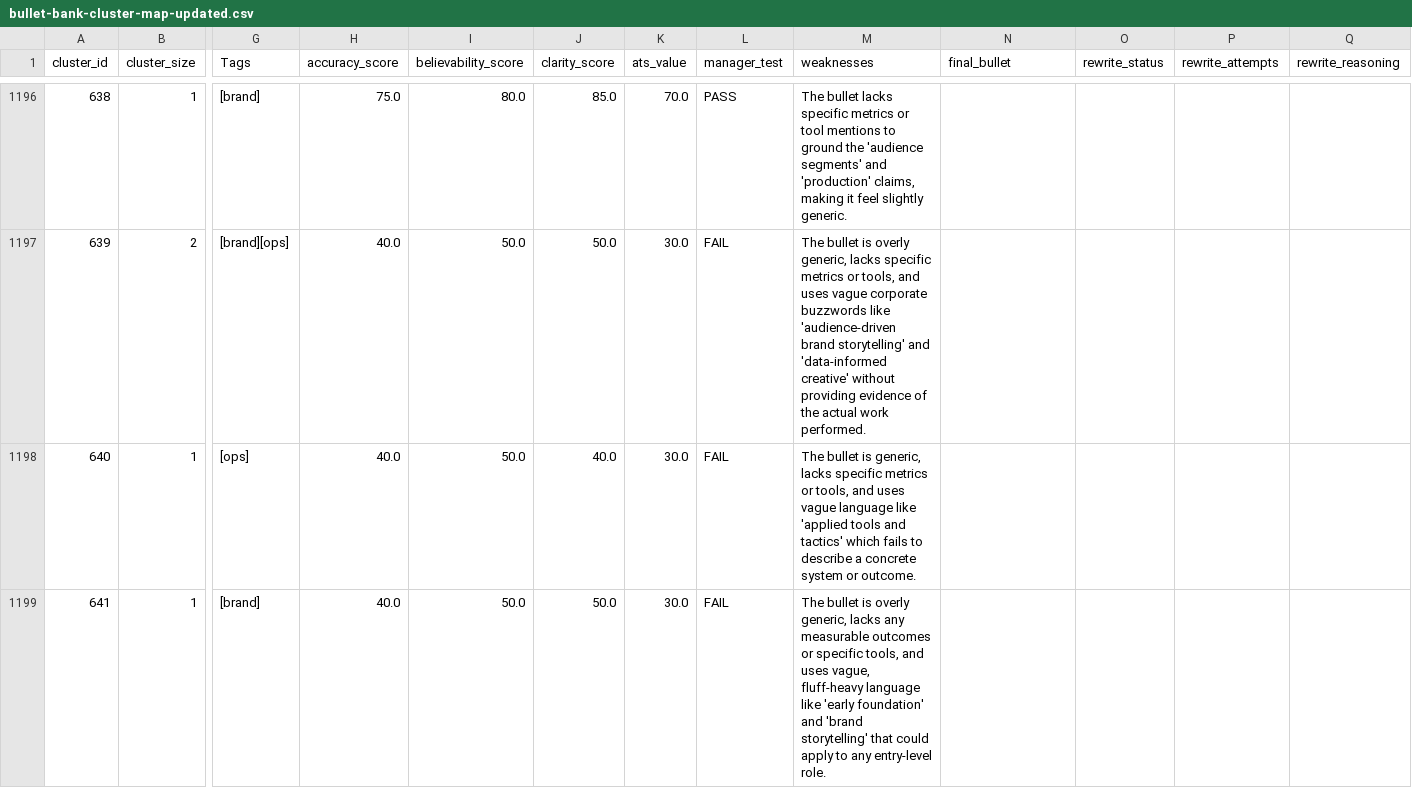
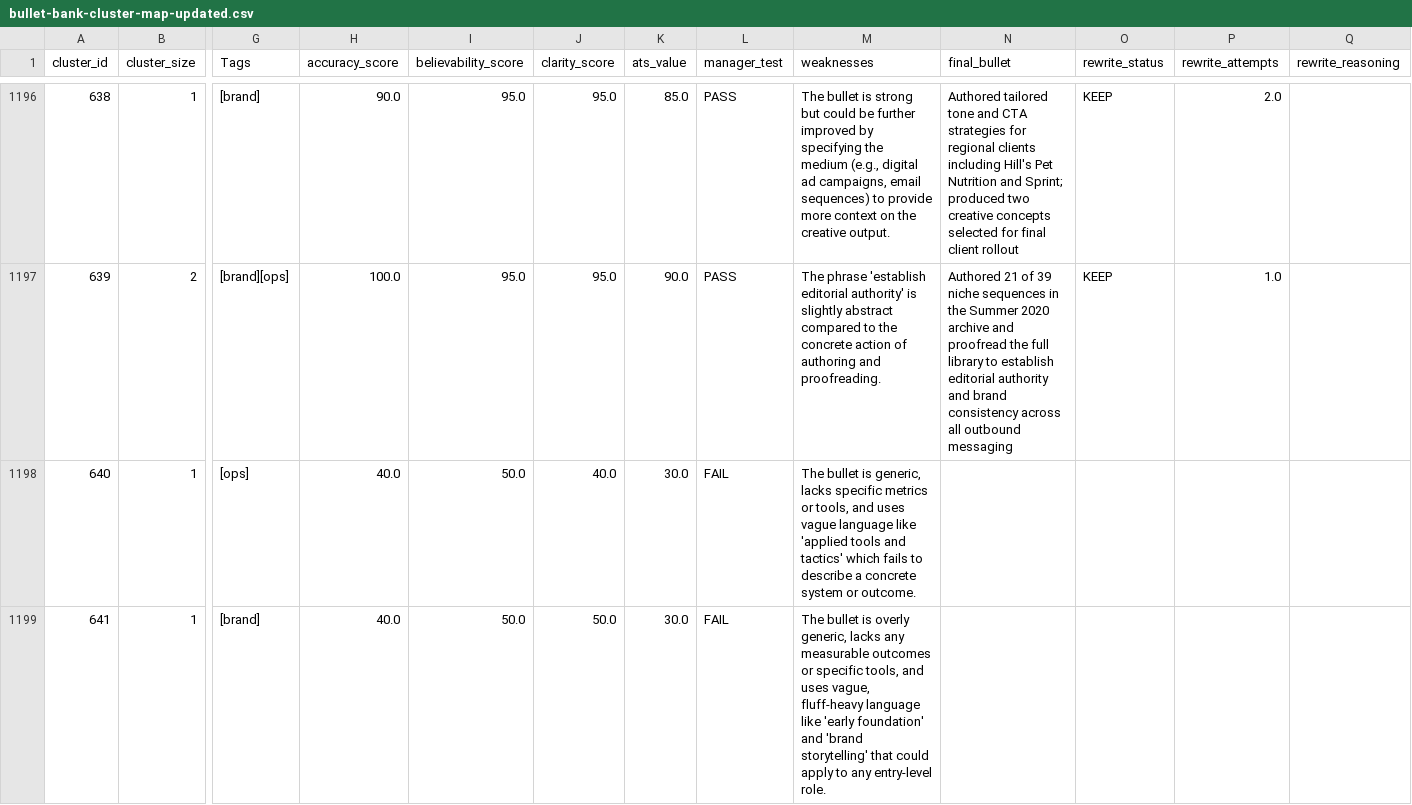
Before and after one commit to moreganooooo/resume-builder, a CSV file: resume-engine/knowledge_base/bullet-bank-cluster-map-updated.csv, drawn as a sheet; only a part is shown, gaps mark what is left out; the diff covers the shown part only; the diff names each change by its address in the sheet, - before the commit and + after, or states it on an @@ line.

```diff
--- a/resume-engine/knowledge_base/bullet-bank-cluster-map-updated.csv
+++ b/resume-engine/knowledge_base/bullet-bank-cluster-map-updated.csv
-H1196 (accuracy_score): 75.0
+H1196 (accuracy_score): 90.0
-I1196 (believability_score): 80.0
+I1196 (believability_score): 95.0
-J1196 (clarity_score): 85.0
+J1196 (clarity_score): 95.0
-K1196 (ats_value): 70.0
+K1196 (ats_value): 85.0
-M1196 (weaknesses): The bullet lacks specific metrics or tool mentions to ground the 'audience segments' and 'production' claims, making it feel slightly generic.
+M1196 (weaknesses): The bullet is strong but could be further improved by specifying the medium (e.g., digital ad campaigns, email sequences) to provide more context on the creative output.
-N1196 (final_bullet): (empty)
+N1196 (final_bullet): Authored tailored tone and CTA strategies for regional clients including Hill's Pet Nutrition and Sprint; produced two creative concepts selected for final client rollout
-O1196:O1197 (rewrite_status): (empty)
+O1196:O1197 (rewrite_status): KEEP
-P1196 (rewrite_attempts): (empty)
+P1196 (rewrite_attempts): 2.0
-H1197 (accuracy_score): 40.0
+H1197 (accuracy_score): 100.0
-I1197 (believability_score): 50.0
+I1197 (believability_score): 95.0
-J1197 (clarity_score): 50.0
+J1197 (clarity_score): 95.0
-K1197 (ats_value): 30.0
+K1197 (ats_value): 90.0
-L1197 (manager_test): FAIL
+L1197 (manager_test): PASS
-M1197 (weaknesses): The bullet is overly generic, lacks specific metrics or tools, and uses vague corporate buzzwords like 'audience-driven brand storytelling' and 'data-informed creative' without providing evidence of the actual work performed.
+M1197 (weaknesses): The phrase 'establish editorial authority' is slightly abstract compared to the concrete action of authoring and proofreading.
-N1197 (final_bullet): (empty)
+N1197 (final_bullet): Authored 21 of 39 niche sequences in the Summer 2020 archive and proofread the full library to establish editorial authority and brand consistency across all outbound messaging
-P1197 (rewrite_attempts): (empty)
+P1197 (rewrite_attempts): 1.0
```
Also changed, not shown: 26 edited cells elsewhere in this file, resume-engine/knowledge_base/bullet-bank-keepers.csv.
